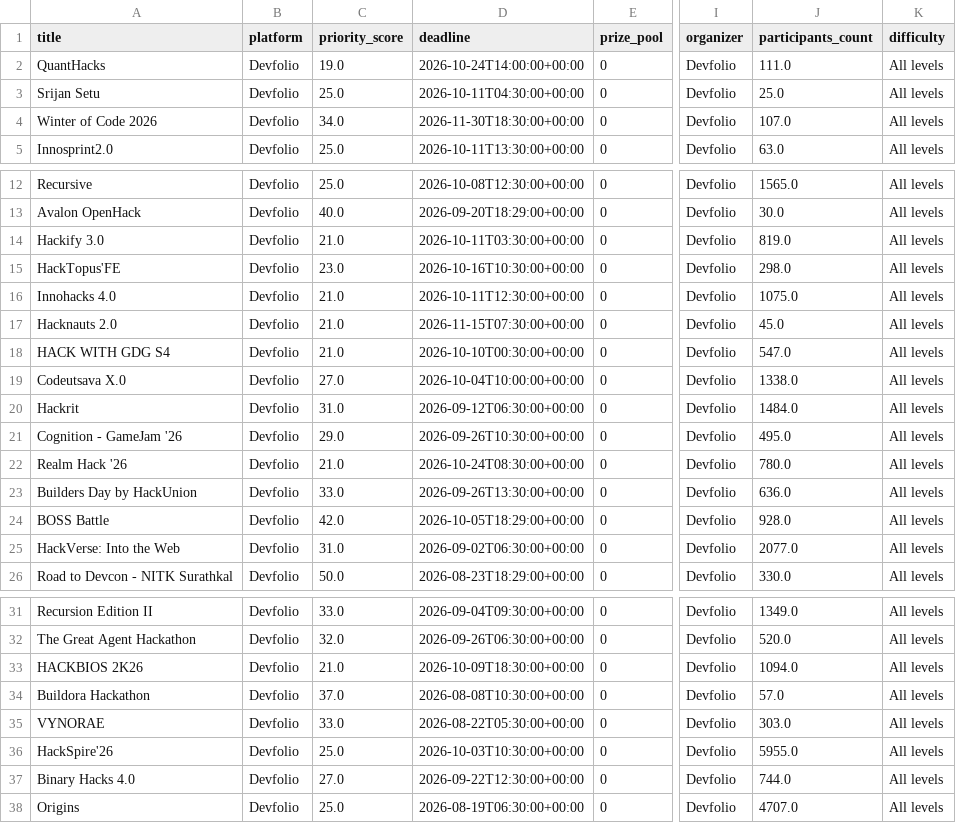
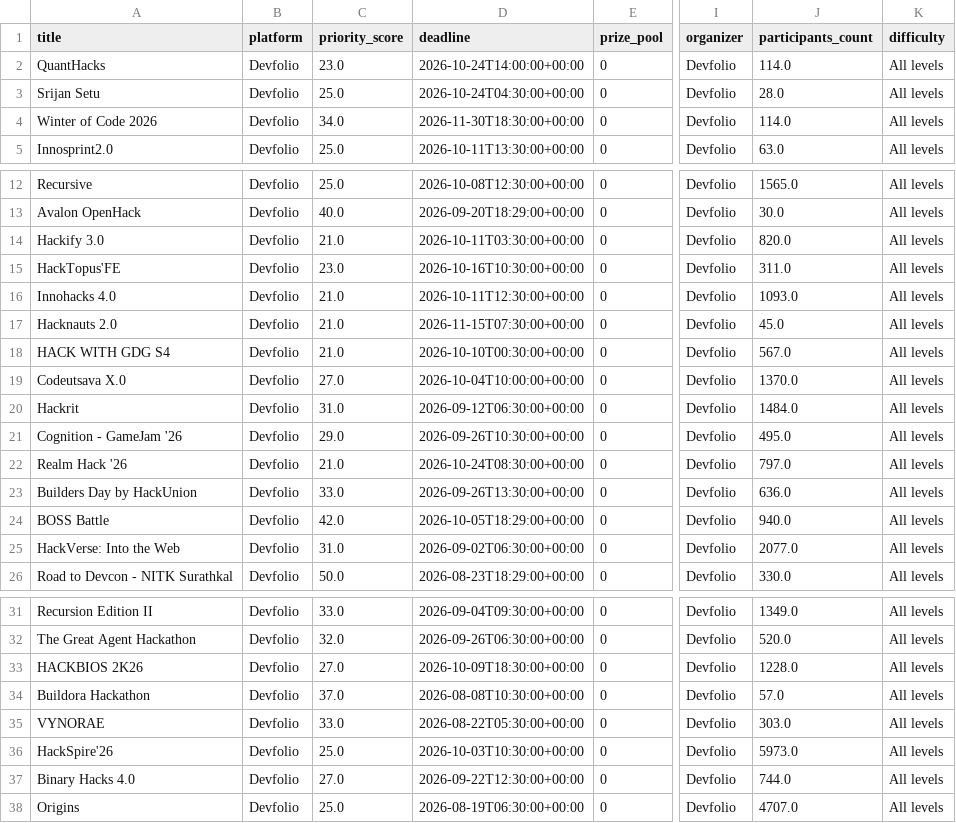
Before and after one commit to Diishhaa/TaskPing, a CSV file: data/hackathons.csv, drawn as a sheet; only a part is shown, gaps mark what is left out; the diff covers the shown part only; the diff names each change by its address in the sheet, - before the commit and + after, or states it on an @@ line.

```diff
--- a/data/hackathons.csv
+++ b/data/hackathons.csv
-C2 (priority_score): 19.0
+C2 (priority_score): 23.0
-J2 (participants_count): 111.0
+J2 (participants_count): 114.0
-D3 (deadline): 2026-10-11T04:30:00+00:00
+D3 (deadline): 2026-10-24T04:30:00+00:00
-J3 (participants_count): 25.0
+J3 (participants_count): 28.0
-J4 (participants_count): 107.0
+J4 (participants_count): 114.0
-J14 (participants_count): 819.0
+J14 (participants_count): 820.0
-J15 (participants_count): 298.0
+J15 (participants_count): 311.0
-J16 (participants_count): 1075.0
+J16 (participants_count): 1093.0
-J18 (participants_count): 547.0
+J18 (participants_count): 567.0
-J19 (participants_count): 1338.0
+J19 (participants_count): 1370.0
-J22 (participants_count): 780.0
+J22 (participants_count): 797.0
-J24 (participants_count): 928.0
+J24 (participants_count): 940.0
-C33 (priority_score): 21.0
+C33 (priority_score): 27.0
-J33 (participants_count): 1094.0
+J33 (participants_count): 1228.0
-J36 (participants_count): 5955.0
+J36 (participants_count): 5973.0
```
Also changed, not shown: 6 edited cells elsewhere in this file, 1 other file.
